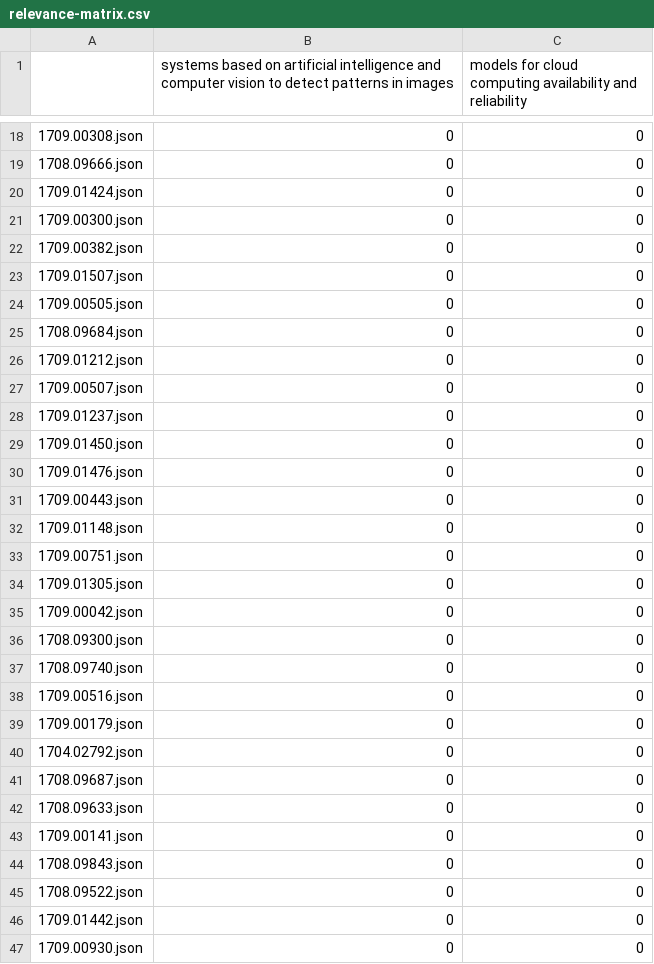
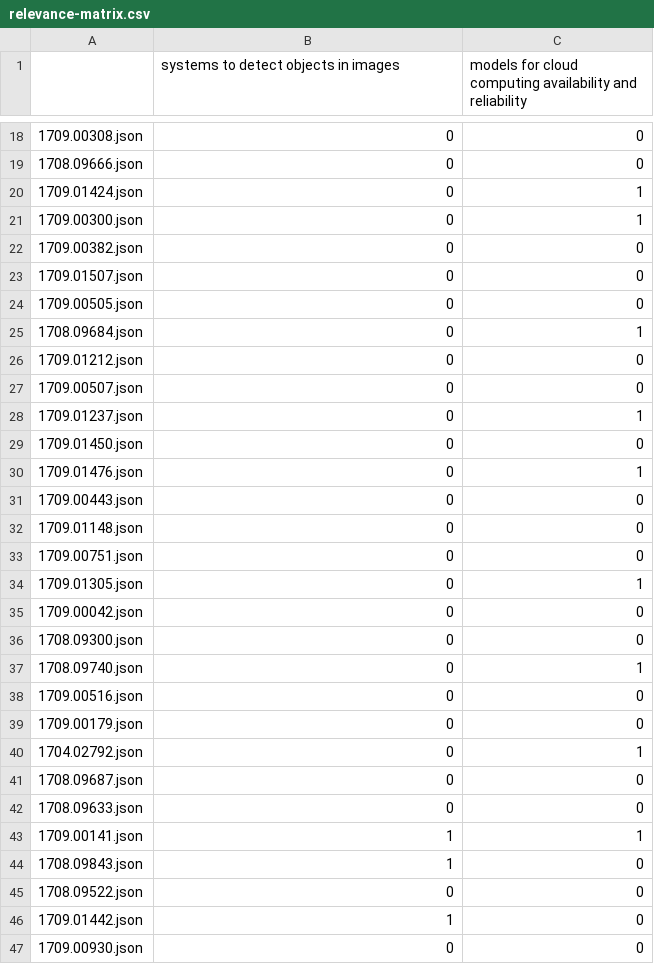
Before and after one commit to GutoL/RII-trabalho, a CSV file: Tarefa1/src/matrix/relevance-matrix.csv, drawn as a sheet; only a part is shown, gaps mark what is left out; the diff covers the shown part only.

```diff
--- a/Tarefa1/src/matrix/relevance-matrix.csv
+++ b/Tarefa1/src/matrix/relevance-matrix.csv
@@ -1 +1 @@
-,systems based on artificial intelligence and computer vision to detect patterns in images,models for cloud computing availability and reliability
+,systems to detect objects in images,models for cloud computing availability and reliability
@@ -19,4 +19,4 @@
 1708.09666.json,0,0
-1709.01424.json,0,0
-1709.00300.json,0,0
+1709.01424.json,0,1
+1709.00300.json,0,1
 1709.00382.json,0,0
@@ -24,8 +24,8 @@
 1709.00505.json,0,0
-1708.09684.json,0,0
+1708.09684.json,0,1
 1709.01212.json,0,0
 1709.00507.json,0,0
-1709.01237.json,0,0
+1709.01237.json,0,1
 1709.01450.json,0,0
-1709.01476.json,0,0
+1709.01476.json,0,1
 1709.00443.json,0,0
@@ -33,15 +33,15 @@
 1709.00751.json,0,0
-1709.01305.json,0,0
+1709.01305.json,0,1
 1709.00042.json,0,0
 1708.09300.json,0,0
-1708.09740.json,0,0
+1708.09740.json,0,1
 1709.00516.json,0,0
 1709.00179.json,0,0
-1704.02792.json,0,0
+1704.02792.json,0,1
 1708.09687.json,0,0
 1708.09633.json,0,0
-1709.00141.json,0,0
-1708.09843.json,0,0
+1709.00141.json,1,1
+1708.09843.json,1,0
 1708.09522.json,0,0
-1709.01442.json,0,0
+1709.01442.json,1,0
 1709.00930.json,0,0
```
Also changed, not shown: 12 edited cells elsewhere in this file, 9 other files.
